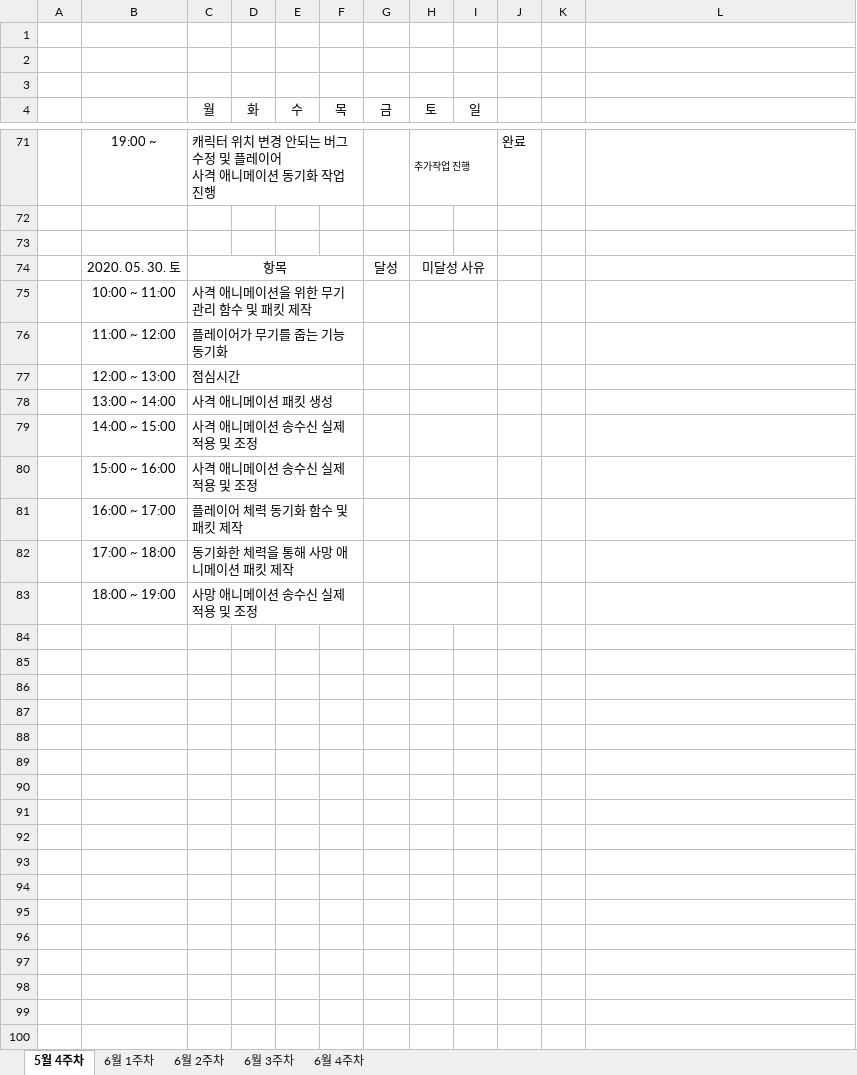
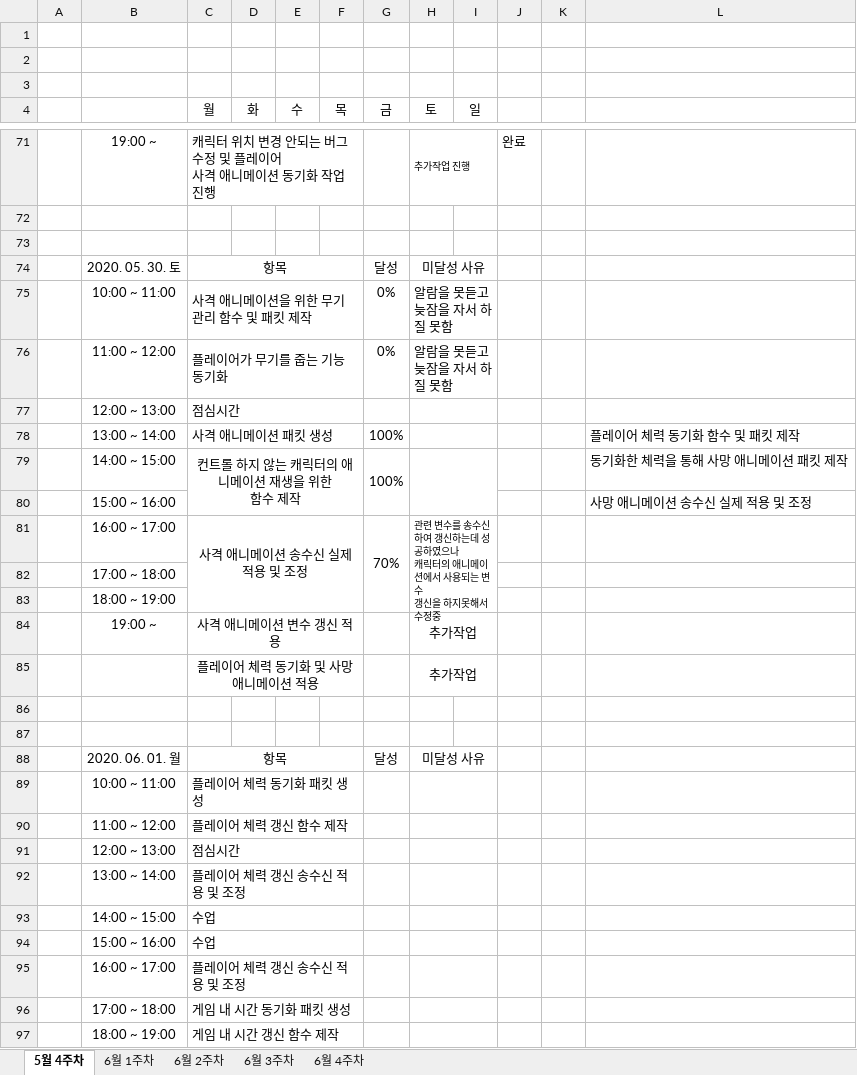
Before and after one commit to ymk1477/Project_Survivor_Kit, an Excel workbook: 졸작 진행 계획 시간표.xlsx, sheet 5월 4주차, drawn as a sheet; only a part is shown, gaps mark what is left out; values as stored, in another font and other column widths than the file's, no borders; removed rows and columns are numbered as before the commit, all else as after; ↵ is a line break in a cell; the diff names each change by its address in the sheet, - before the commit and + after, or states it on an @@ line.

```diff
--- a/졸작 진행 계획 시간표.xlsx (sheet 5월 4주차)
+++ b/졸작 진행 계획 시간표.xlsx (sheet 5월 4주차)
-G75:G76 (금): (empty)
+G75:G76 (금): 0%
-H75:H76 (토): (empty)
+H75:H76 (토): 알람을 못듣고 늦잠을 자서 하질 못함
+row 78:  | 13:00 ~ 14:00 | 사격 애니메이션 패킷 생성 |  |  |  | 100% |  |  |  |  | 플레이어 체력 동기화 함수 및 패킷 제작
+row 79:  | 14:00 ~ 15:00 | 컨트롤 하지 않는 캐릭터의 애니메이션 재생을 위한 ↵ 함수 제작 |  |  |  | 100% |  |  |  |  | 동기화한 체력을 통해 사망 애니메이션 패킷 제작
+row 80:  | 15:00 ~ 16:00 |  |  |  |  |  |  |  |  |  | 사망 애니메이션 송수신 실제 적용 및 조정
+row 81:  | 16:00 ~ 17:00 | 사격 애니메이션 송수신 실제 적용 및 조정 |  |  |  | 70% | 관련 변수를 송수신 하여 갱신하는데 성공하였으나 ↵ 캐릭터의 애니메이션에서 사용되는 변수 ↵ 갱신을 하지못해서 수정중
+row 82:  | 17:00 ~ 18:00
+row 83:  | 18:00 ~ 19:00
+row 84:  | 19:00 ~ | 사격 애니메이션 변수 갱신 적용 |  |  |  |  | 추가작업
+row 85:  |  | 플레이어 체력 동기화 및 사망 애니메이션 적용 |  |  |  |  | 추가작업
-row 86:  | 13:00 ~ 14:00 | 사격 애니메이션 패킷 생성
+row 86: (empty)
-C78:F78 merged
-H78:I78 merged
-row 87:  | 14:00 ~ 15:00 | 사격 애니메이션 송수신 실제 적용 및 조정
+row 87: (empty)
-C79:F79 merged
-H79:I79 merged
+row 88:  | 2020. 06. 01. 월 | 항목 |  |  |  | 달성 | 미달성 사유
+row 89:  | 10:00 ~ 11:00 | 플레이어 체력 동기화 패킷 생성
+row 90:  | 11:00 ~ 12:00 | 플레이어 체력 갱신 함수 제작
+row 91:  | 12:00 ~ 13:00 | 점심시간
+row 92:  | 13:00 ~ 14:00 | 플레이어 체력 갱신 송수신 적용 및 조정
+row 93:  | 14:00 ~ 15:00 | 수업
-C94 (월): 사격 애니메이션 송수신 실제 적용 및 조정
+C94 (월): 수업
-C95 (월): 플레이어 체력 동기화 함수 및 패킷 제작
+C95 (월): 플레이어 체력 갱신 송수신 적용 및 조정
-C96 (월): 동기화한 체력을 통해 사망 애니메이션 패킷 제작
+C96 (월): 게임 내 시간 동기화 패킷 생성
-C97 (월): 사망 애니메이션 송수신 실제 적용 및 조정
+C97 (월): 게임 내 시간 갱신 함수 제작
```
Also changed, not shown: 9 other files.
